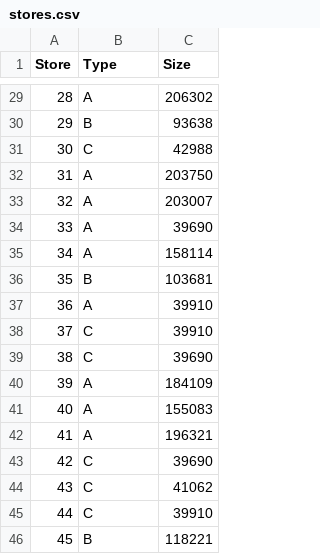
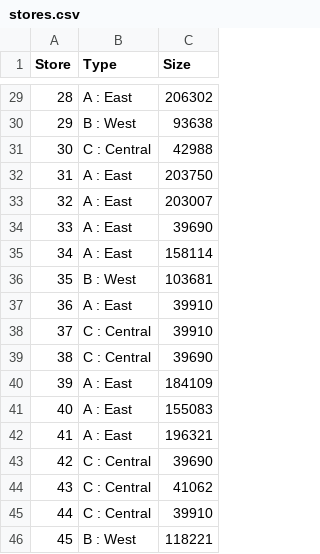
Before and after one commit to peterling7710/BCHPython3, a CSV file: data/stores.csv, drawn as a sheet; only a part is shown, gaps mark what is left out; the diff covers the shown part only.

```diff
--- a/data/stores.csv
+++ b/data/stores.csv
@@ -29,18 +29,18 @@ Store,Type,Size
-28,A,206302
-29,B,93638
-30,C,42988
-31,A,203750
-32,A,203007
-33,A,39690
-34,A,158114
-35,B,103681
-36,A,39910
-37,C,39910
-38,C,39690
-39,A,184109
-40,A,155083
-41,A,196321
-42,C,39690
-43,C,41062
-44,C,39910
-45,B,118221
+28,A : East,206302
+29,B : West,93638
+30,C : Central,42988
+31,A : East,203750
+32,A : East,203007
+33,A : East,39690
+34,A : East,158114
+35,B : West,103681
+36,A : East,39910
+37,C : Central,39910
+38,C : Central,39690
+39,A : East,184109
+40,A : East,155083
+41,A : East,196321
+42,C : Central,39690
+43,C : Central,41062
+44,C : Central,39910
+45,B : West,118221
```
Also changed, not shown: 27 edited cells elsewhere in this file, 4 other files.
